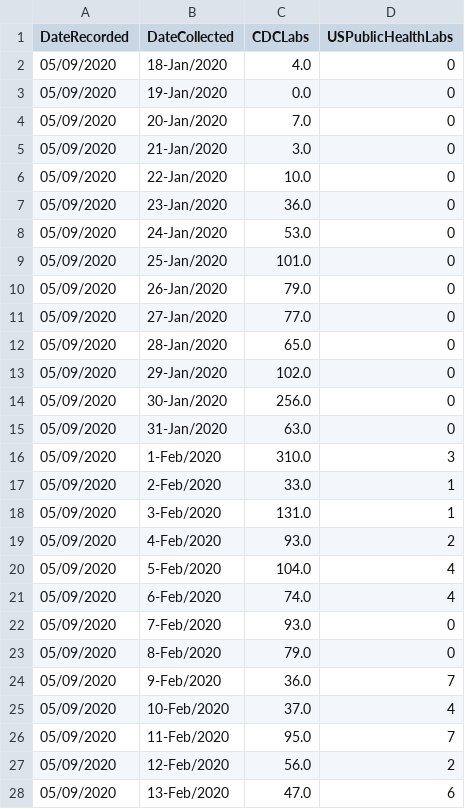
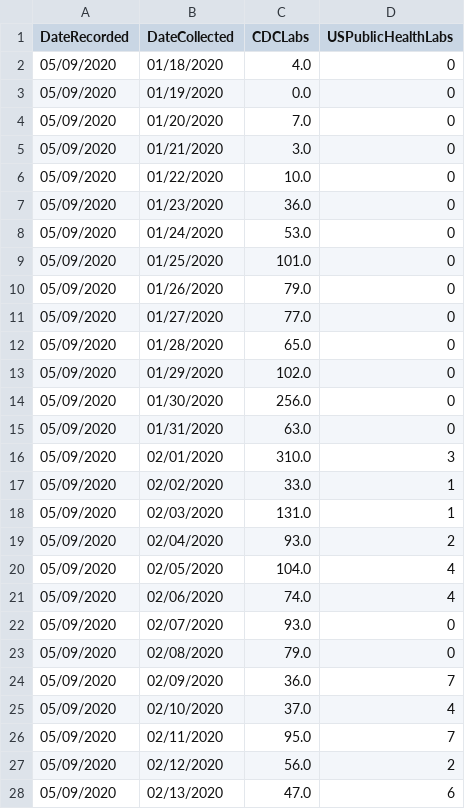
Before and after one commit to sahba-t/covidTracker, a CSV file: DBInput/USTESTS.csv, drawn as a sheet; only a part is shown; the diff covers the shown part only.

Commit message:
The changed how they did date formats in USTESTS - had to fix the python

```diff
--- a/DBInput/USTESTS.csv
+++ b/DBInput/USTESTS.csv
@@ -1,28 +1,28 @@
 DateRecorded,DateCollected,CDCLabs,USPublicHealthLabs
-05/09/2020,18-Jan/2020,4.0,0
-05/09/2020,19-Jan/2020,0.0,0
-05/09/2020,20-Jan/2020,7.0,0
-05/09/2020,21-Jan/2020,3.0,0
-05/09/2020,22-Jan/2020,10.0,0
-05/09/2020,23-Jan/2020,36.0,0
-05/09/2020,24-Jan/2020,53.0,0
-05/09/2020,25-Jan/2020,101.0,0
-05/09/2020,26-Jan/2020,79.0,0
-05/09/2020,27-Jan/2020,77.0,0
-05/09/2020,28-Jan/2020,65.0,0
-05/09/2020,29-Jan/2020,102.0,0
-05/09/2020,30-Jan/2020,256.0,0
-05/09/2020,31-Jan/2020,63.0,0
-05/09/2020,1-Feb/2020,310.0,3
-05/09/2020,2-Feb/2020,33.0,1
-05/09/2020,3-Feb/2020,131.0,1
-05/09/2020,4-Feb/2020,93.0,2
-05/09/2020,5-Feb/2020,104.0,4
-05/09/2020,6-Feb/2020,74.0,4
-05/09/2020,7-Feb/2020,93.0,0
-05/09/2020,8-Feb/2020,79.0,0
-05/09/2020,9-Feb/2020,36.0,7
-05/09/2020,10-Feb/2020,37.0,4
-05/09/2020,11-Feb/2020,95.0,7
-05/09/2020,12-Feb/2020,56.0,2
-05/09/2020,13-Feb/2020,47.0,6
+05/09/2020,01/18/2020,4.0,0
+05/09/2020,01/19/2020,0.0,0
+05/09/2020,01/20/2020,7.0,0
+05/09/2020,01/21/2020,3.0,0
+05/09/2020,01/22/2020,10.0,0
+05/09/2020,01/23/2020,36.0,0
+05/09/2020,01/24/2020,53.0,0
+05/09/2020,01/25/2020,101.0,0
+05/09/2020,01/26/2020,79.0,0
+05/09/2020,01/27/2020,77.0,0
+05/09/2020,01/28/2020,65.0,0
+05/09/2020,01/29/2020,102.0,0
+05/09/2020,01/30/2020,256.0,0
+05/09/2020,01/31/2020,63.0,0
+05/09/2020,02/01/2020,310.0,3
+05/09/2020,02/02/2020,33.0,1
+05/09/2020,02/03/2020,131.0,1
+05/09/2020,02/04/2020,93.0,2
+05/09/2020,02/05/2020,104.0,4
+05/09/2020,02/06/2020,74.0,4
+05/09/2020,02/07/2020,93.0,0
+05/09/2020,02/08/2020,79.0,0
+05/09/2020,02/09/2020,36.0,7
+05/09/2020,02/10/2020,37.0,4
+05/09/2020,02/11/2020,95.0,7
+05/09/2020,02/12/2020,56.0,2
+05/09/2020,02/13/2020,47.0,6
```
Also changed, not shown: 85 edited cells elsewhere in this file, DBInput/USCASEBYSTATE.csv, Data/USCASEBYSTATE.csv, 3 other files.
